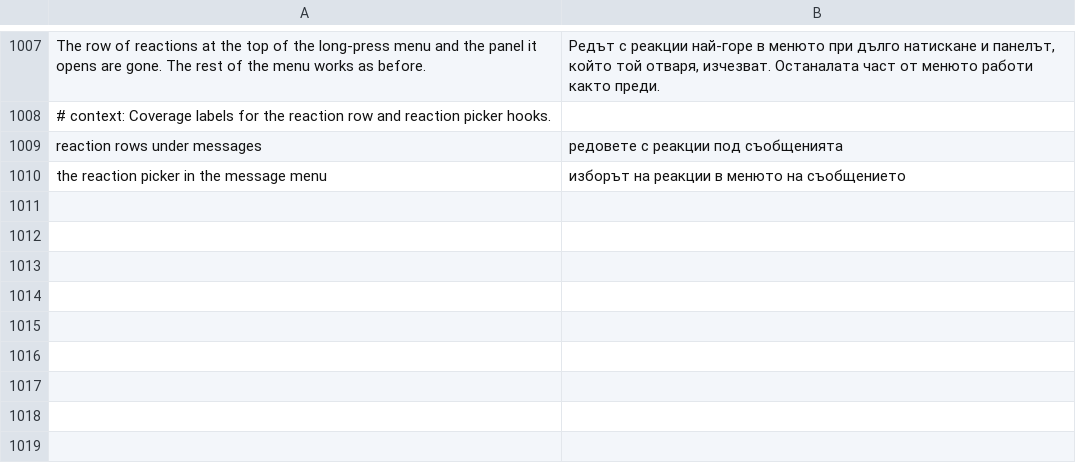
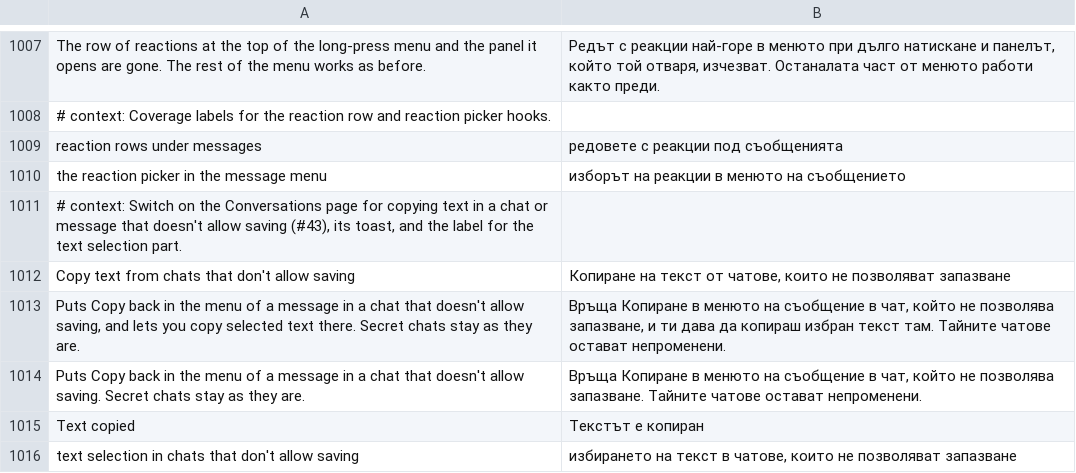
Before and after one commit to SysAdminDoc/HushTelegram, a TSV file: extensions/shared/library/src/main/l10n/bg.tsv, drawn as a sheet; only a part is shown, gaps mark what is left out.

Commit message:
feat(messages): copy text from chats that don't allow saving
Adds a default-off switch under the message menu patch. A Copy item
joins the long-press menu of a message in a no-forwards chat, and the
text selection's canCopy check answers yes while the switch is on.

Refs #43

```diff
--- a/extensions/shared/library/src/main/l10n/bg.tsv
+++ b/extensions/shared/library/src/main/l10n/bg.tsv
@@ -1010 +1010,7 @@ reaction rows under messages	редовете с реакции под съоб
 the reaction picker in the message menu	изборът на реакции в менюто на съобщението
+# context: Switch on the Conversations page for copying text in a chat or message that doesn't allow saving (#43), its toast, and the label for the text selection part.
+Copy text from chats that don't allow saving	Копиране на текст от чатове, които не позволяват запазване
+Puts Copy back in the menu of a message in a chat that doesn't allow saving, and lets you copy selected text there. Secret chats stay as they are.	Връща Копиране в менюто на съобщение в чат, който не позволява запазване, и ти дава да копираш избран текст там. Тайните чатове остават непроменени.
+Puts Copy back in the menu of a message in a chat that doesn't allow saving. Secret chats stay as they are.	Връща Копиране в менюто на съобщение в чат, който не позволява запазване. Тайните чатове остават непроменени.
+Text copied	Текстът е копиран
+text selection in chats that don't allow saving	избирането на текст в чатове, които не позволяват запазване
```
Also changed, not shown: extensions/shared/library/src/main/l10n/de.tsv, extensions/shared/library/src/main/l10n/es.tsv, 18 other files.
